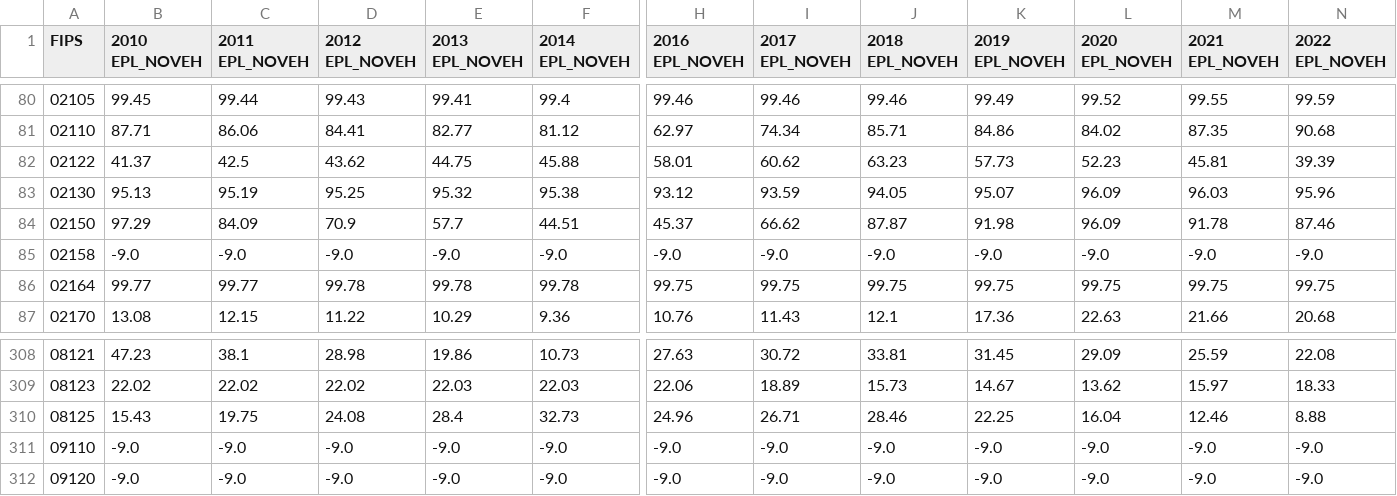
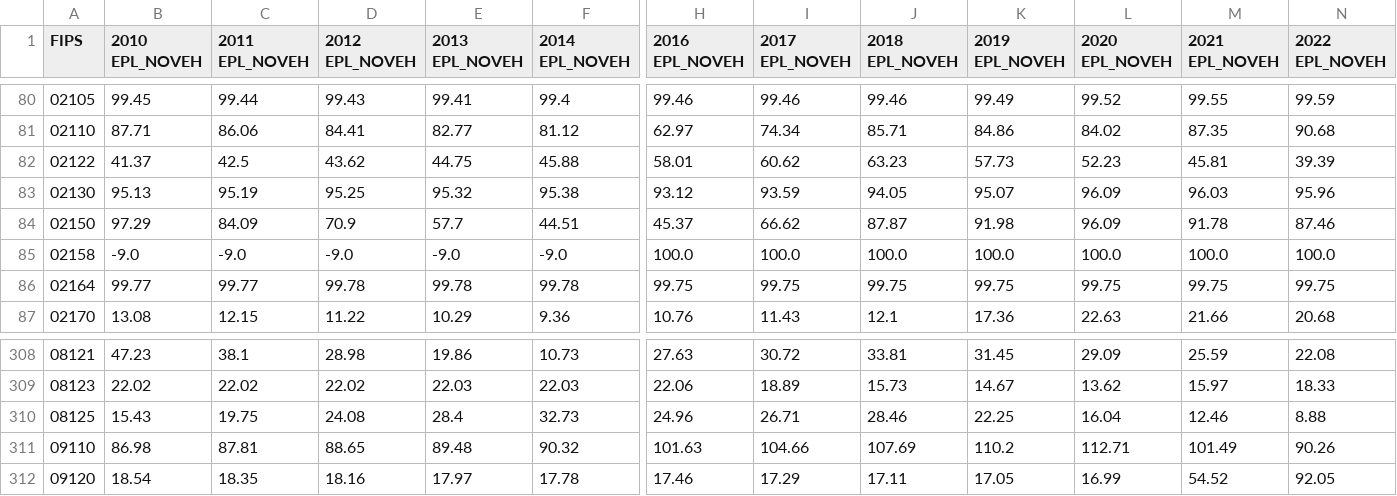
Before and after one commit to A-Deas/Opioid-Feature-Importance, a CSV file: Data/SVI/Interim Files/No Vehicle_interim.csv, drawn as a sheet; only a part is shown, gaps mark what is left out; the diff covers the shown part only; the diff names each change by its address in the sheet, - before the commit and + after, or states it on an @@ line.

```diff
--- a/Data/SVI/Interim Files/No Vehicle_interim.csv
+++ b/Data/SVI/Interim Files/No Vehicle_interim.csv
-H85 (2016 EPL_NOVEH): -9.0
+H85 (2016 EPL_NOVEH): 100.0
-I85 (2017 EPL_NOVEH): -9.0
+I85 (2017 EPL_NOVEH): 100.0
-J85 (2018 EPL_NOVEH): -9.0
+J85 (2018 EPL_NOVEH): 100.0
-K85 (2019 EPL_NOVEH): -9.0
+K85 (2019 EPL_NOVEH): 100.0
-L85 (2020 EPL_NOVEH): -9.0
+L85 (2020 EPL_NOVEH): 100.0
-M85 (2021 EPL_NOVEH): -9.0
+M85 (2021 EPL_NOVEH): 100.0
-N85 (2022 EPL_NOVEH): -9.0
+N85 (2022 EPL_NOVEH): 100.0
-B311 (2010 EPL_NOVEH): -9.0
+B311 (2010 EPL_NOVEH): 86.98
-C311 (2011 EPL_NOVEH): -9.0
+C311 (2011 EPL_NOVEH): 87.81
-D311 (2012 EPL_NOVEH): -9.0
+D311 (2012 EPL_NOVEH): 88.65
-E311 (2013 EPL_NOVEH): -9.0
+E311 (2013 EPL_NOVEH): 89.48
-F311 (2014 EPL_NOVEH): -9.0
+F311 (2014 EPL_NOVEH): 90.32
-H311 (2016 EPL_NOVEH): -9.0
+H311 (2016 EPL_NOVEH): 101.63
-I311 (2017 EPL_NOVEH): -9.0
+I311 (2017 EPL_NOVEH): 104.66
-J311 (2018 EPL_NOVEH): -9.0
+J311 (2018 EPL_NOVEH): 107.69
-K311 (2019 EPL_NOVEH): -9.0
+K311 (2019 EPL_NOVEH): 110.2
-L311 (2020 EPL_NOVEH): -9.0
+L311 (2020 EPL_NOVEH): 112.71
-M311 (2021 EPL_NOVEH): -9.0
+M311 (2021 EPL_NOVEH): 101.49
-N311 (2022 EPL_NOVEH): -9.0
+N311 (2022 EPL_NOVEH): 90.26
-B312 (2010 EPL_NOVEH): -9.0
+B312 (2010 EPL_NOVEH): 18.54
-C312 (2011 EPL_NOVEH): -9.0
+C312 (2011 EPL_NOVEH): 18.35
-D312 (2012 EPL_NOVEH): -9.0
+D312 (2012 EPL_NOVEH): 18.16
-E312 (2013 EPL_NOVEH): -9.0
+E312 (2013 EPL_NOVEH): 17.97
-F312 (2014 EPL_NOVEH): -9.0
+F312 (2014 EPL_NOVEH): 17.78
-H312 (2016 EPL_NOVEH): -9.0
+H312 (2016 EPL_NOVEH): 17.46
-I312 (2017 EPL_NOVEH): -9.0
+I312 (2017 EPL_NOVEH): 17.29
-J312 (2018 EPL_NOVEH): -9.0
+J312 (2018 EPL_NOVEH): 17.11
-K312 (2019 EPL_NOVEH): -9.0
+K312 (2019 EPL_NOVEH): 17.05
-L312 (2020 EPL_NOVEH): -9.0
+L312 (2020 EPL_NOVEH): 16.99
-M312 (2021 EPL_NOVEH): -9.0
+M312 (2021 EPL_NOVEH): 54.52
-N312 (2022 EPL_NOVEH): -9.0
+N312 (2022 EPL_NOVEH): 92.05
```
Also changed, not shown: 106 edited cells elsewhere in this file, Data/SVI/Interim Files/Group Quarters_interim.csv, Data/SVI/Interim Files/Minority Status_interim.csv, 28 other files.
